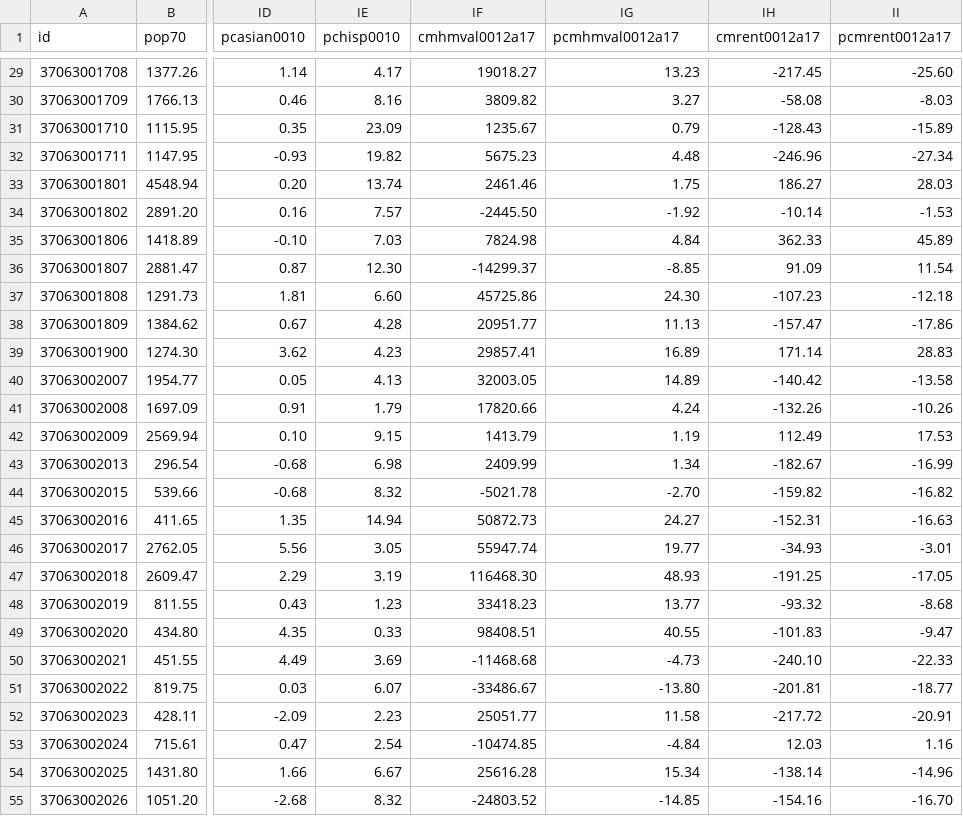
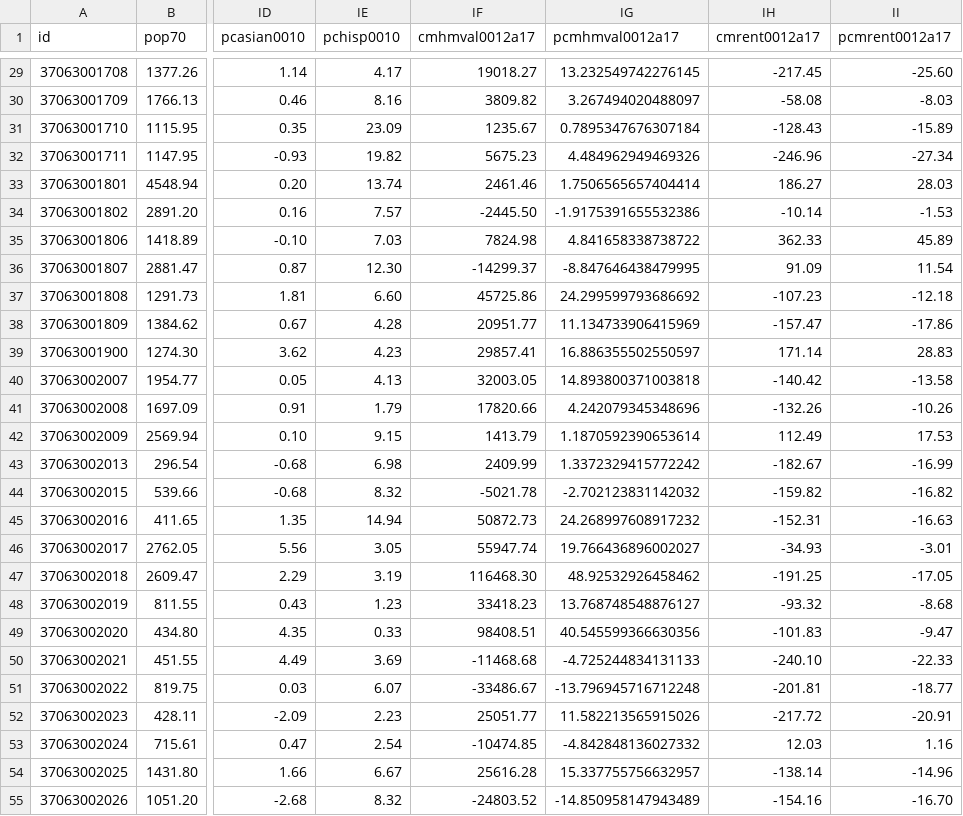
Before and after one commit to codefordurham/datahub-dw, a CSV file: affordablehousing_data/durham_ltdbacs_7016_tr.csv, drawn as a sheet; only a part is shown, gaps mark what is left out; the diff covers the shown part only; the diff names each change by its address in the sheet, - before the commit and + after, or states it on an @@ line.

Commit message:
Corrected value in pcmhmval0012a17

```diff
--- a/affordablehousing_data/durham_ltdbacs_7016_tr.csv
+++ b/affordablehousing_data/durham_ltdbacs_7016_tr.csv
-IG29 (pcmhmval0012a17): 13.23
+IG29 (pcmhmval0012a17): 13.232549742276145
-IG30 (pcmhmval0012a17): 3.27
+IG30 (pcmhmval0012a17): 3.267494020488097
-IG31 (pcmhmval0012a17): 0.79
+IG31 (pcmhmval0012a17): 0.7895347676307184
-IG32 (pcmhmval0012a17): 4.48
+IG32 (pcmhmval0012a17): 4.484962949469326
-IG33 (pcmhmval0012a17): 1.75
+IG33 (pcmhmval0012a17): 1.7506565657404414
-IG34 (pcmhmval0012a17): -1.92
+IG34 (pcmhmval0012a17): -1.9175391655532386
-IG35 (pcmhmval0012a17): 4.84
+IG35 (pcmhmval0012a17): 4.841658338738722
-IG36 (pcmhmval0012a17): -8.85
+IG36 (pcmhmval0012a17): -8.847646438479995
-IG37 (pcmhmval0012a17): 24.30
+IG37 (pcmhmval0012a17): 24.299599793686692
-IG38 (pcmhmval0012a17): 11.13
+IG38 (pcmhmval0012a17): 11.134733906415969
-IG39 (pcmhmval0012a17): 16.89
+IG39 (pcmhmval0012a17): 16.886355502550597
-IG40 (pcmhmval0012a17): 14.89
+IG40 (pcmhmval0012a17): 14.893800371003818
-IG41 (pcmhmval0012a17): 4.24
+IG41 (pcmhmval0012a17): 4.242079345348696
-IG42 (pcmhmval0012a17): 1.19
+IG42 (pcmhmval0012a17): 1.1870592390653614
-IG43 (pcmhmval0012a17): 1.34
+IG43 (pcmhmval0012a17): 1.3372329415772242
-IG44 (pcmhmval0012a17): -2.70
+IG44 (pcmhmval0012a17): -2.702123831142032
-IG45 (pcmhmval0012a17): 24.27
+IG45 (pcmhmval0012a17): 24.268997608917232
-IG46 (pcmhmval0012a17): 19.77
+IG46 (pcmhmval0012a17): 19.766436896002027
-IG47 (pcmhmval0012a17): 48.93
+IG47 (pcmhmval0012a17): 48.92532926458462
-IG48 (pcmhmval0012a17): 13.77
+IG48 (pcmhmval0012a17): 13.768748548876127
-IG49 (pcmhmval0012a17): 40.55
+IG49 (pcmhmval0012a17): 40.545599366630356
-IG50 (pcmhmval0012a17): -4.73
+IG50 (pcmhmval0012a17): -4.725244834131133
-IG51 (pcmhmval0012a17): -13.80
+IG51 (pcmhmval0012a17): -13.796945716712248
-IG52 (pcmhmval0012a17): 11.58
+IG52 (pcmhmval0012a17): 11.582213565915026
-IG53 (pcmhmval0012a17): -4.84
+IG53 (pcmhmval0012a17): -4.842848136027332
-IG54 (pcmhmval0012a17): 15.34
+IG54 (pcmhmval0012a17): 15.337755756632957
-IG55 (pcmhmval0012a17): -14.85
+IG55 (pcmhmval0012a17): -14.850958147943489
```
Also changed, not shown: 32 edited cells elsewhere in this file, 2 other files.
